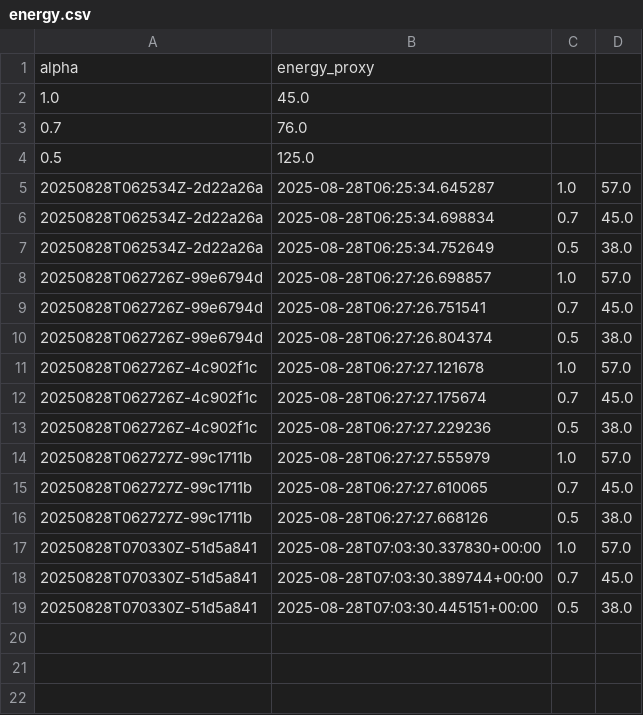
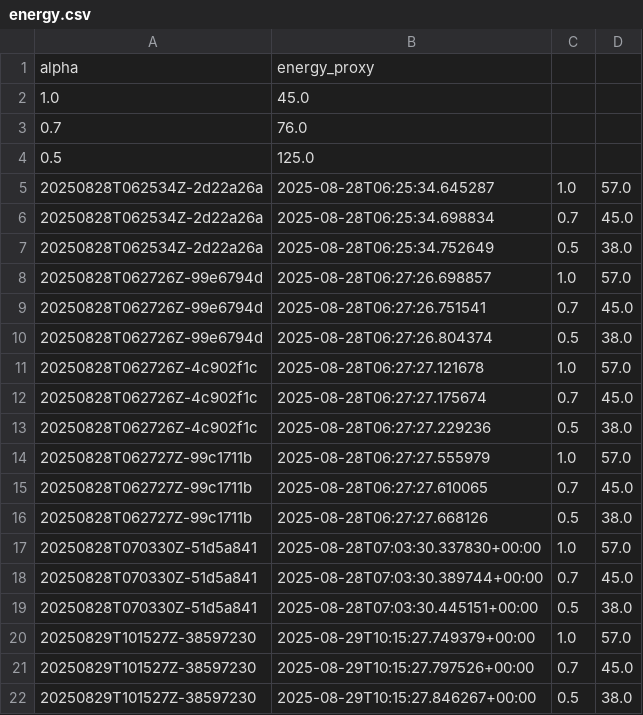
Before and after one commit to GNJz/QIG, a CSV file: data/energy.csv, drawn as a sheet; the diff names each change by its address in the sheet, - before the commit and + after, or states it on an @@ line.

```diff
--- a/data/energy.csv
+++ b/data/energy.csv
+row 20: 20250829T101527Z-38597230 | 2025-08-29T10:15:27.749379+00:00 | 1.0 | 57.0
+row 21: 20250829T101527Z-38597230 | 2025-08-29T10:15:27.797526+00:00 | 0.7 | 45.0
+row 22: 20250829T101527Z-38597230 | 2025-08-29T10:15:27.846267+00:00 | 0.5 | 38.0
```
Also changed, not shown: data/spikes.csv, 4 other files.
